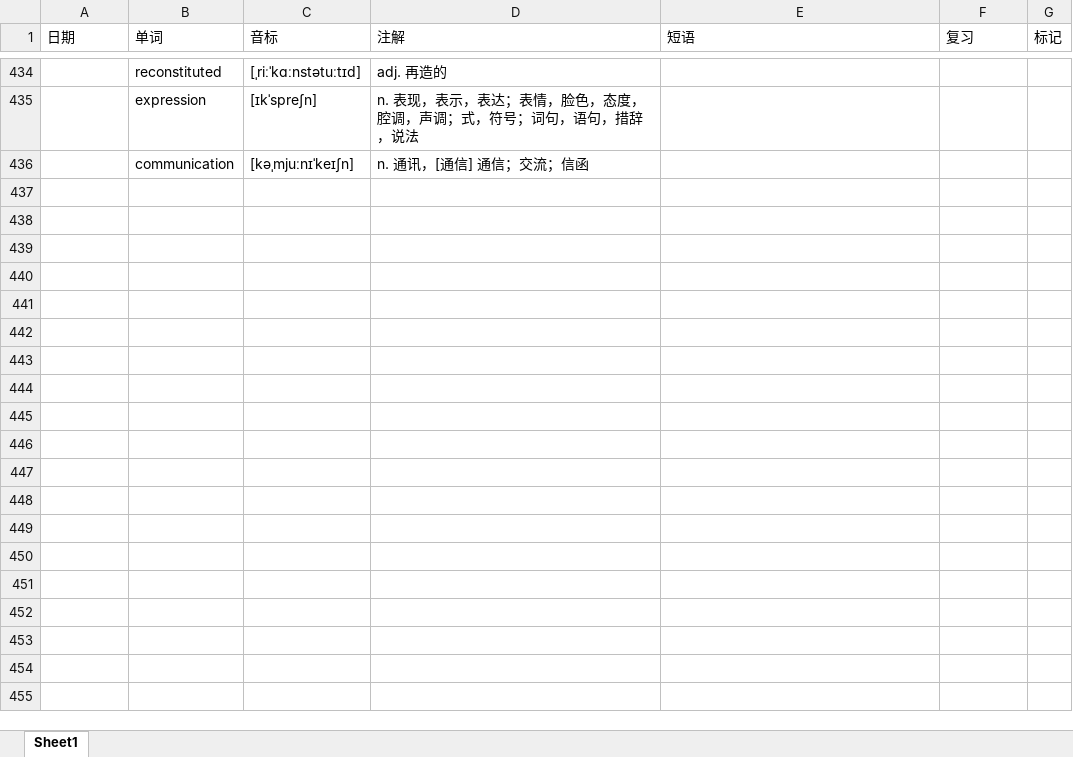
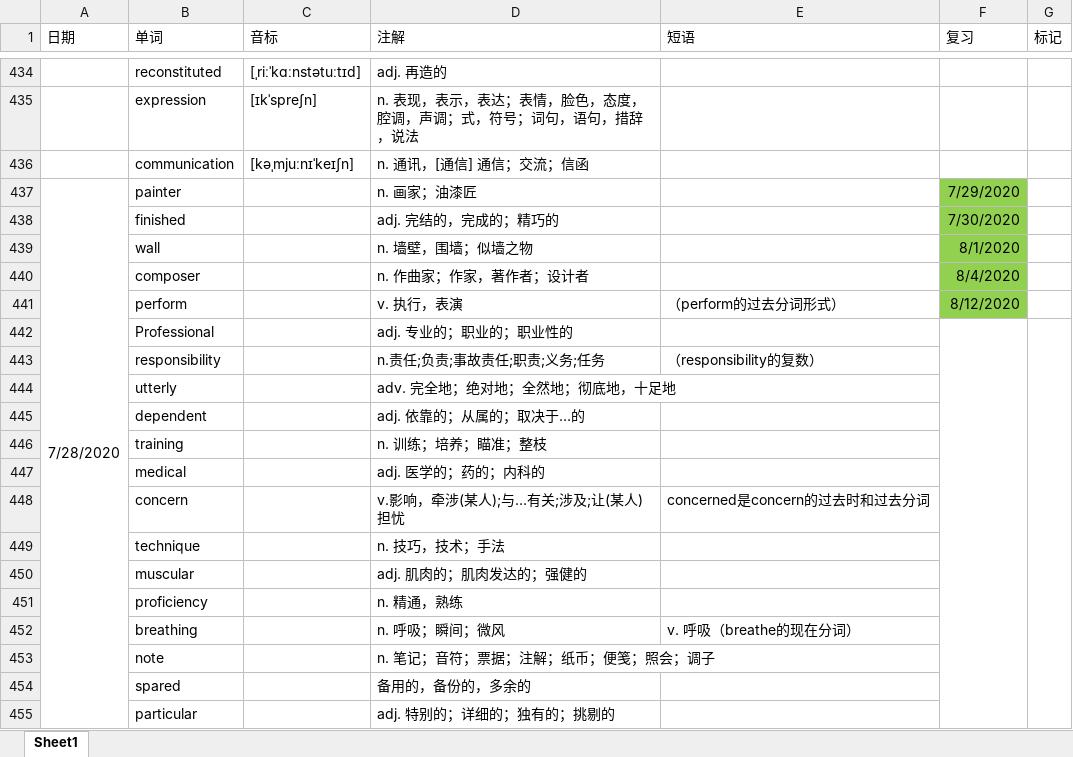
Before and after one commit to GnGx-G/MyMind, an Excel workbook: WordExcel/单词记忆.xlsx, sheet Sheet1, drawn as a sheet; only a part is shown, gaps mark what is left out; values as stored, in another font and other column widths than the file's, no borders; the diff covers the shown part only; the diff names each change by its address in the sheet, - before the commit and + after, or states it on an @@ line.

Commit message:
28号提交

```diff
--- a/WordExcel/单词记忆.xlsx (sheet Sheet1)
+++ b/WordExcel/单词记忆.xlsx (sheet Sheet1)
+row 437: 7/28/2020 | painter |  | n. 画家；油漆匠 |  | 7/29/2020
+row 438:  | finished |  | adj. 完结的，完成的；精巧的 |  | 7/30/2020
+row 439:  | wall |  | n. 墙壁，围墙；似墙之物 |  | 8/1/2020
+row 440:  | composer |  | n. 作曲家；作家，著作者；设计者 |  | 8/4/2020
+row 441:  | perform |  | v. 执行，表演 | （perform的过去分词形式） | 8/12/2020
+row 442:  | Professional |  | adj. 专业的；职业的；职业性的
+row 443:  | responsibility |  | n.责任;负责;事故责任;职责;义务;任务 | （responsibility的复数）
+row 444:  | utterly |  | adv. 完全地；绝对地；全然地；彻底地，十足地
+row 445:  | dependent |  | adj. 依靠的；从属的；取决于…的
+row 446:  | training |  | n. 训练；培养；瞄准；整枝
+row 447:  | medical |  | adj. 医学的；药的；内科的
+row 448:  | concern |  | v.影响，牵涉(某人);与…有关;涉及;让(某人)担忧 | concerned是concern的过去时和过去分词
+row 449:  | technique |  | n. 技巧，技术；手法
+row 450:  | muscular |  | adj. 肌肉的；肌肉发达的；强健的
+row 451:  | proficiency |  | n. 精通，熟练
+row 452:  | breathing |  | n. 呼吸；瞬间；微风 | v. 呼吸（breathe的现在分词）
+row 453:  | note |  | n. 笔记；音符；票据；注解；纸币；便笺；照会；调子
+row 454:  | spared |  | 备用的，备份的，多余的
+row 455:  | particular |  | adj. 特别的；详细的；独有的；挑剔的
```
Also changed, not shown: 11 added rows and 1 edited cell elsewhere in this sheet.
